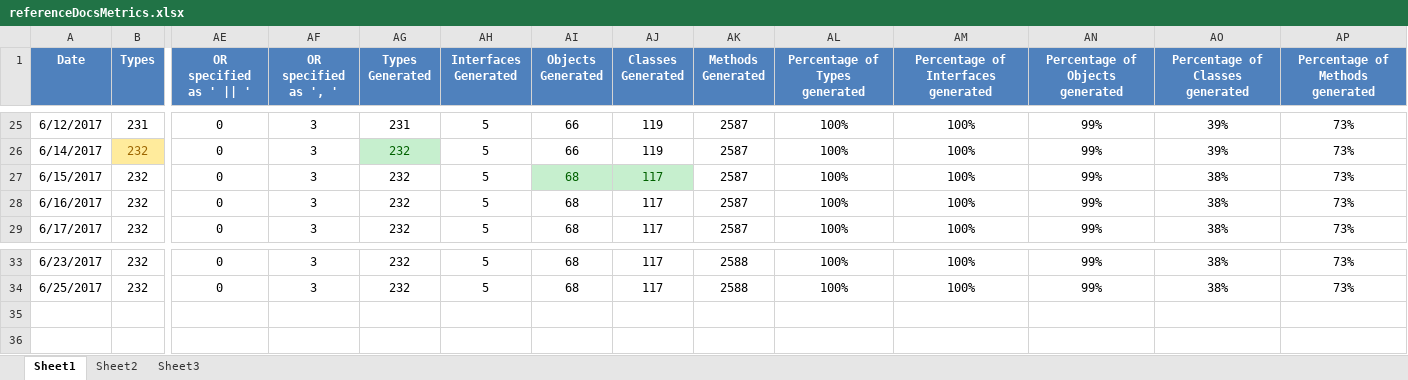
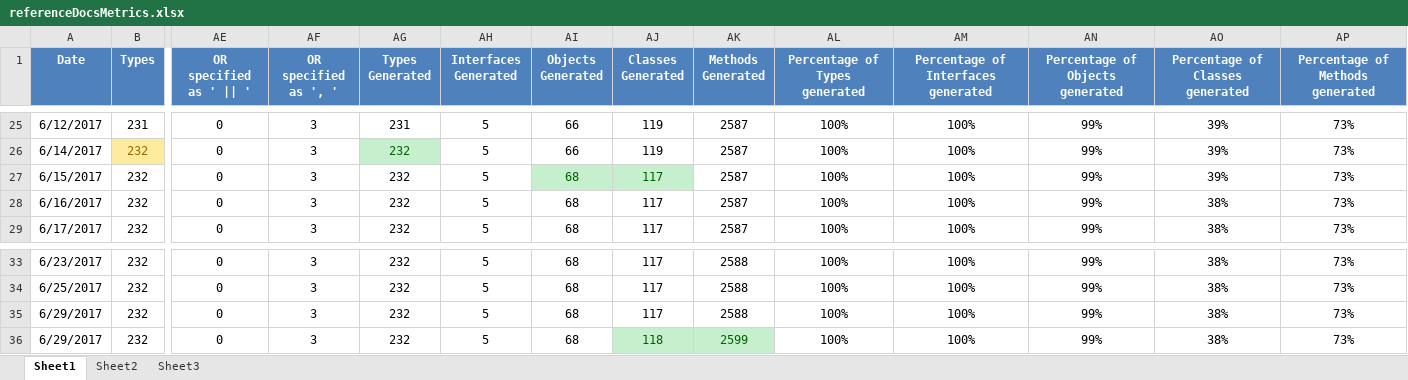
Before and after one commit to kylemwhite/isc, an Excel workbook: referenceDocsMetrics.xlsx, sheet Sheet1, drawn as a sheet; only a part is shown, gaps mark what is left out; values as stored, in another font and other column widths than the file's, no borders; charts and pictures not drawn; rows hold the shown columns only; the diff names each change by its address in the sheet, - before the commit and + after, or states it on an @@ line.

```diff
--- a/referenceDocsMetrics.xlsx (sheet Sheet1)
+++ b/referenceDocsMetrics.xlsx (sheet Sheet1)
-AO27 (Percentage of Classes generated): 38%
+AO27 (Percentage of Classes generated): 39%
+row 35: 6/29/2017 | 232 | 0 | 3 | 232 | 5 | 68 | 117 | 2588 | 100% | 100% | 99% | 38% | 73%
+row 36: 6/29/2017 | 232 | 0 | 3 | 232 | 5 | 68 | 118 | 2599 | 100% | 100% | 99% | 38% | 73%
```
Also changed, not shown: charts or pictures, 7 other files.
